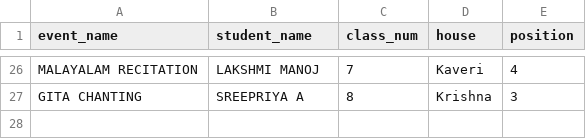
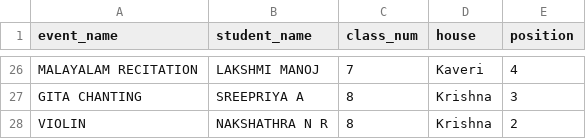
Before and after one commit to SameekshaBVB/Sameeksha, a CSV file: cat3_individual.csv, drawn as a sheet; only a part is shown, gaps mark what is left out; the diff names each change by its address in the sheet, - before the commit and + after, or states it on an @@ line.

Commit message:
Update cat3_individual.csv

```diff
--- a/cat3_individual.csv
+++ b/cat3_individual.csv
+row 28: VIOLIN | NAKSHATHRA N R | 8 | Krishna | 2
```
